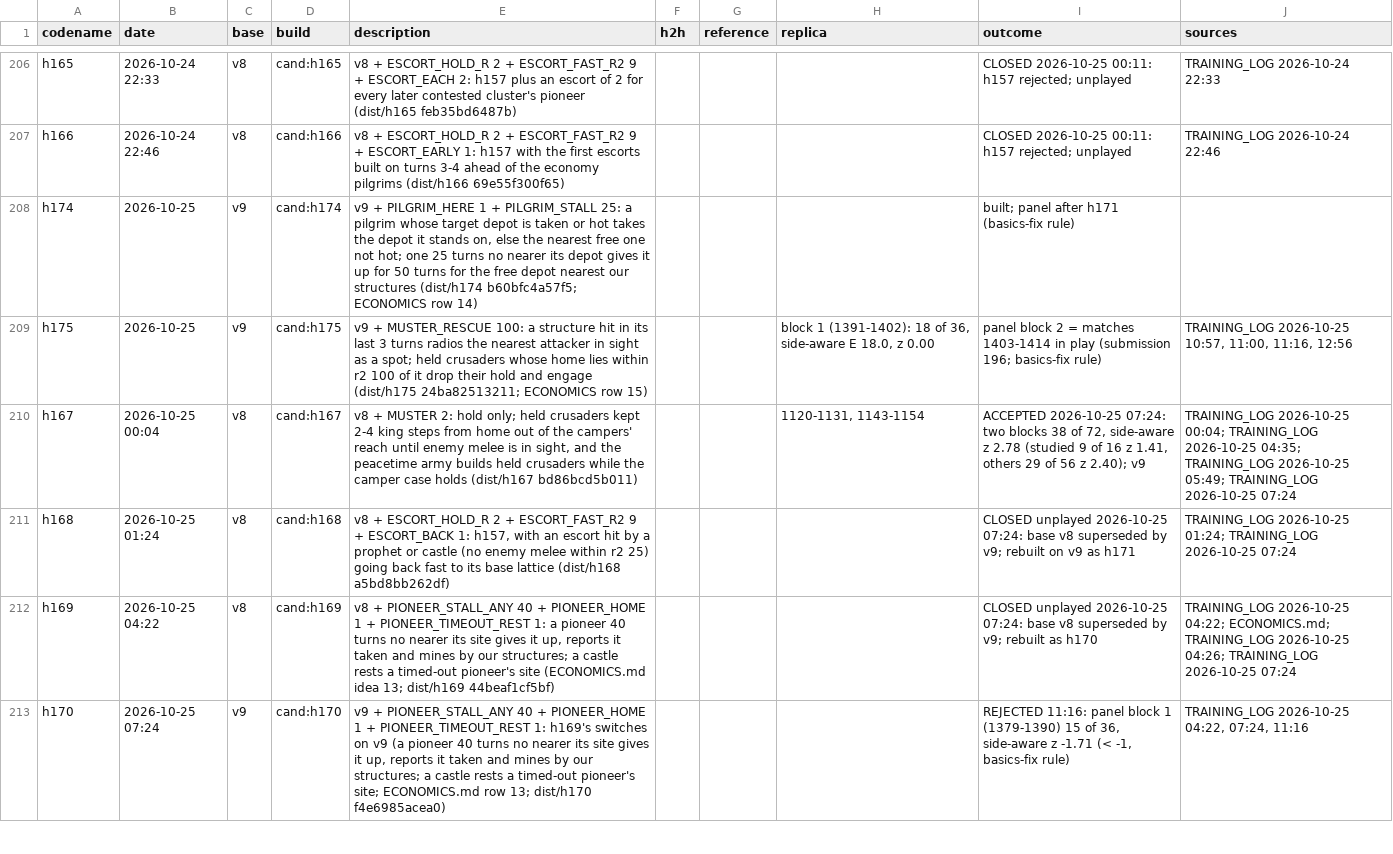
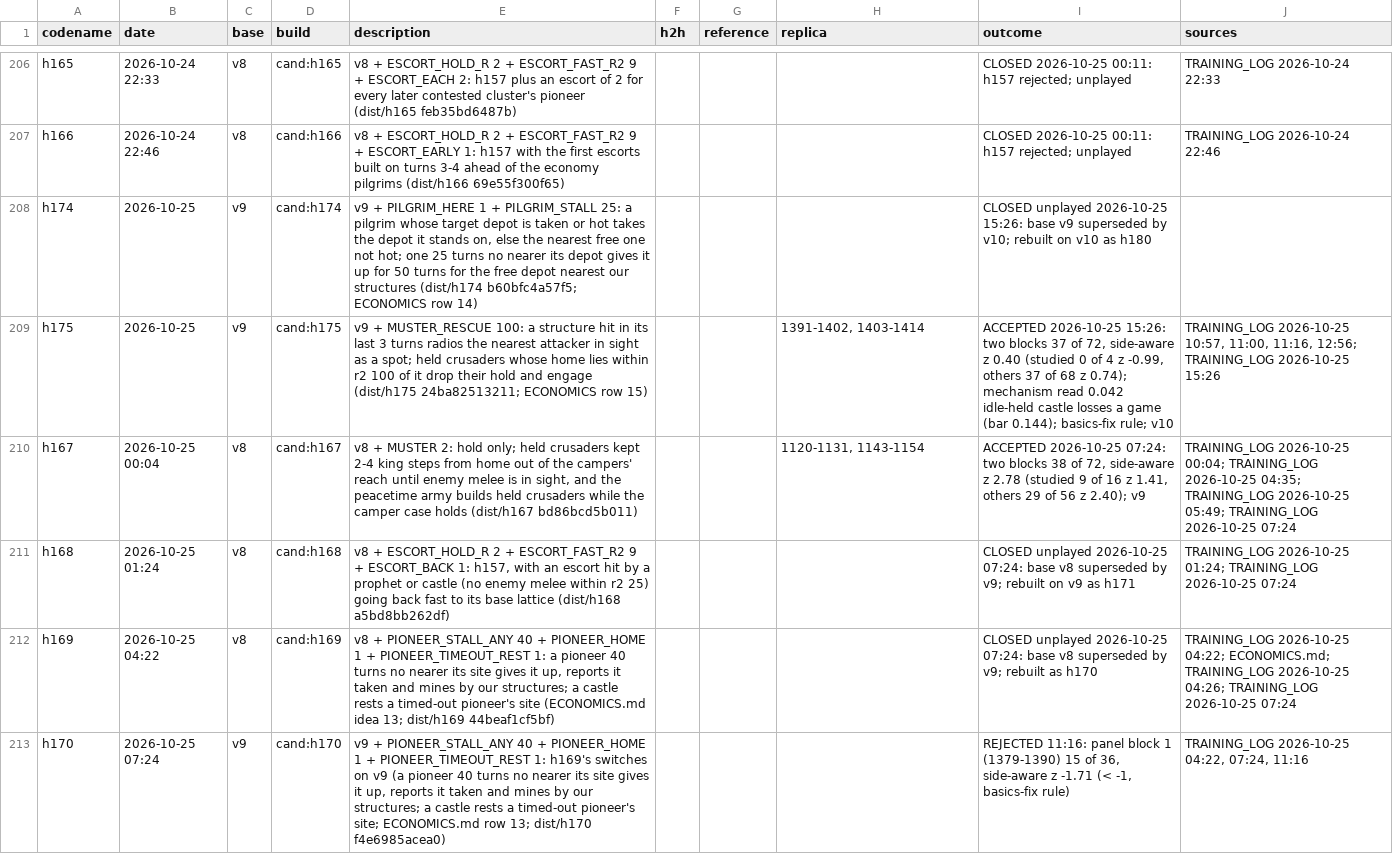
Before and after one commit to terryvanbelle/battlecode19-vibe, a CSV file: progress/attempts.csv, drawn as a sheet; only a part is shown, gaps mark what is left out; the diff covers the shown part only.

```diff
--- a/progress/attempts.csv
+++ b/progress/attempts.csv
@@ -207,4 +207,4 @@ h165,2026-10-24 22:33,v8,cand:h165,v8 + ESCORT_HOLD_R 2 + ESCORT_FAST_R2 9 + ESC
 h166,2026-10-24 22:46,v8,cand:h166,v8 + ESCORT_HOLD_R 2 + ESCORT_FAST_R2 9 + ESCORT_EARLY 1: h157 with the first escorts built on turns 3-4 ahead of the economy pilgrims (dist/h166 69e55f300f65),,,,CLOSED 2026-10-25 00:11: h157 rejected; unplayed,TRAINING_LOG 2026-10-24 22:46
-h174,2026-10-25,v9,cand:h174,"v9 + PILGRIM_HERE 1 + PILGRIM_STALL 25: a pilgrim whose target depot is taken or hot takes the depot it stands on, else the nearest free one not hot; one 25 turns no nearer its depot gives it up for 50 turns for the free depot nearest our structures (dist/h174 b60bfc4a57f5; ECONOMICS row 14)",,,,built; panel after h171 (basics-fix rule),
-h175,2026-10-25,v9,cand:h175,v9 + MUSTER_RESCUE 100: a structure hit in its last 3 turns radios the nearest attacker in sight as a spot; held crusaders whose home lies within r2 100 of it drop their hold and engage (dist/h175 24ba82513211; ECONOMICS row 15),,,"block 1 (1391-1402): 18 of 36, side-aware E 18.0, z 0.00",panel block 2 = matches 1403-1414 in play (submission 196; basics-fix rule),"TRAINING_LOG 2026-10-25 10:57, 11:00, 11:16, 12:56"
+h174,2026-10-25,v9,cand:h174,"v9 + PILGRIM_HERE 1 + PILGRIM_STALL 25: a pilgrim whose target depot is taken or hot takes the depot it stands on, else the nearest free one not hot; one 25 turns no nearer its depot gives it up for 50 turns for the free depot nearest our structures (dist/h174 b60bfc4a57f5; ECONOMICS row 14)",,,,CLOSED unplayed 2026-10-25 15:26: base v9 superseded by v10; rebuilt on v10 as h180,
+h175,2026-10-25,v9,cand:h175,v9 + MUSTER_RESCUE 100: a structure hit in its last 3 turns radios the nearest attacker in sight as a spot; held crusaders whose home lies within r2 100 of it drop their hold and engage (dist/h175 24ba82513211; ECONOMICS row 15),,,"1391-1402, 1403-1414","ACCEPTED 2026-10-25 15:26: two blocks 37 of 72, side-aware z 0.40 (studied 0 of 4 z -0.99, others 37 of 68 z 0.74); mechanism read 0.042 idle-held castle losses a game (bar 0.144); basics-fix rule; v10","TRAINING_LOG 2026-10-25 10:57, 11:00, 11:16, 12:56; TRAINING_LOG 2026-10-25 15:26"
 h167,2026-10-25 00:04,v8,cand:h167,"v8 + MUSTER 2: hold only; held crusaders kept 2-4 king steps from home out of the campers' reach until enemy melee is in sight, and the peacetime army builds held crusaders while the camper case holds (dist/h167 bd86bcd5b011)",,,"1120-1131, 1143-1154","ACCEPTED 2026-10-25 07:24: two blocks 38 of 72, side-aware z 2.78 (studied 9 of 16 z 1.41, others 29 of 56 z 2.40); v9",TRAINING_LOG 2026-10-25 00:04; TRAINING_LOG 2026-10-25 04:35; TRAINING_LOG 2026-10-25 05:49; TRAINING_LOG 2026-10-25 07:24
```
Also changed, not shown: 6 added rows and 4 edited cells elsewhere in this file, bots/ROSTER.tsv, 10 other files.
